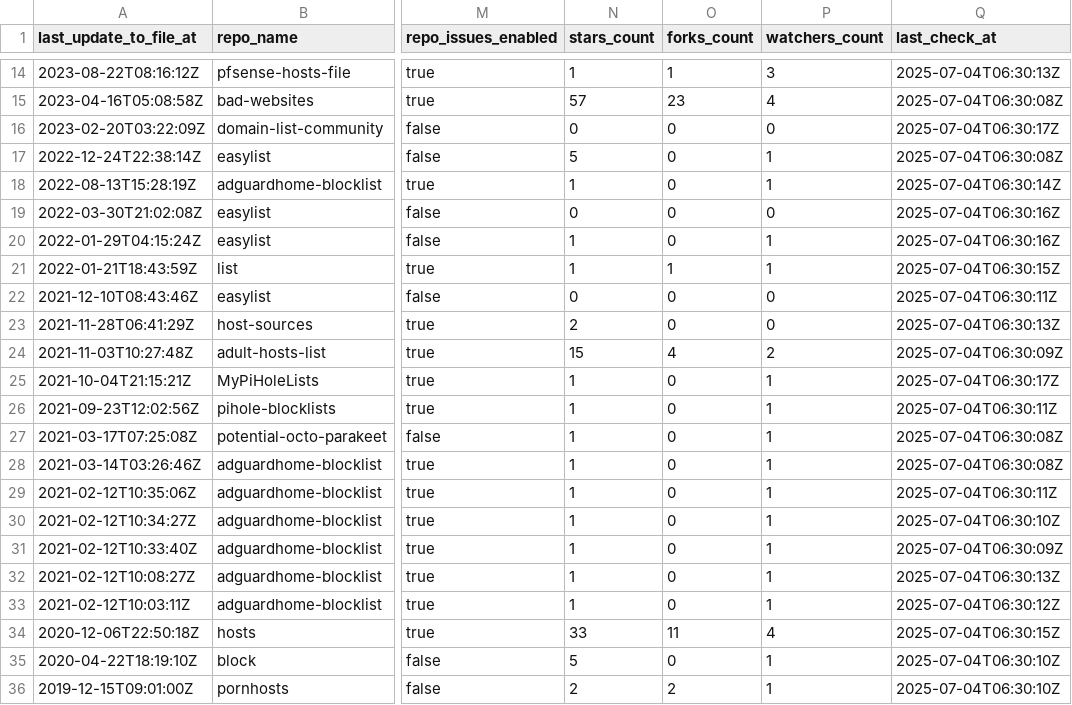
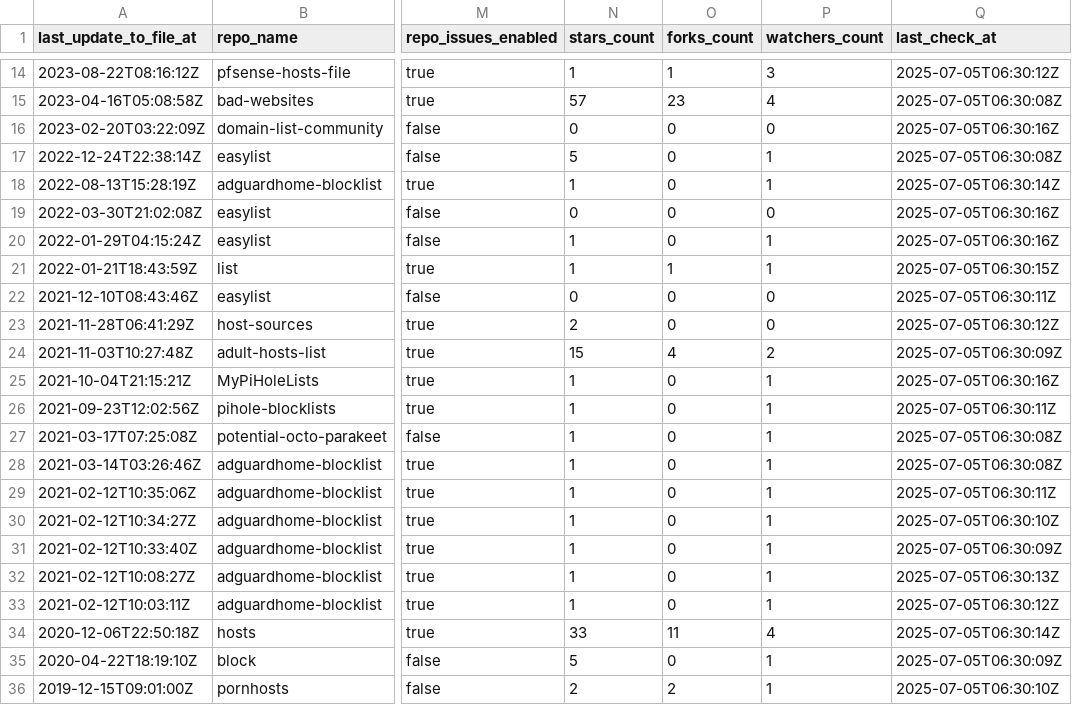
Before and after one commit to alsyundawy/porn-domains, a CSV file: blacklist/bl-sources.csv, drawn as a sheet; only a part is shown, gaps mark what is left out; the diff covers the shown part only; the diff names each change by its address in the sheet, - before the commit and + after, or states it on an @@ line.

```diff
--- a/blacklist/bl-sources.csv
+++ b/blacklist/bl-sources.csv
-Q14 (last_check_at): 2025-07-04T06:30:13Z
+Q14 (last_check_at): 2025-07-05T06:30:12Z
-Q15 (last_check_at): 2025-07-04T06:30:08Z
+Q15 (last_check_at): 2025-07-05T06:30:08Z
-Q16 (last_check_at): 2025-07-04T06:30:17Z
+Q16 (last_check_at): 2025-07-05T06:30:16Z
-Q17 (last_check_at): 2025-07-04T06:30:08Z
+Q17 (last_check_at): 2025-07-05T06:30:08Z
-Q18 (last_check_at): 2025-07-04T06:30:14Z
+Q18 (last_check_at): 2025-07-05T06:30:14Z
-Q19:Q20 (last_check_at): 2025-07-04T06:30:16Z
+Q19:Q20 (last_check_at): 2025-07-05T06:30:16Z
-Q21 (last_check_at): 2025-07-04T06:30:15Z
+Q21 (last_check_at): 2025-07-05T06:30:15Z
-Q22 (last_check_at): 2025-07-04T06:30:11Z
+Q22 (last_check_at): 2025-07-05T06:30:11Z
-Q23 (last_check_at): 2025-07-04T06:30:13Z
+Q23 (last_check_at): 2025-07-05T06:30:12Z
-Q24 (last_check_at): 2025-07-04T06:30:09Z
+Q24 (last_check_at): 2025-07-05T06:30:09Z
-Q25 (last_check_at): 2025-07-04T06:30:17Z
+Q25 (last_check_at): 2025-07-05T06:30:16Z
-Q26 (last_check_at): 2025-07-04T06:30:11Z
+Q26 (last_check_at): 2025-07-05T06:30:11Z
-Q27:Q28 (last_check_at): 2025-07-04T06:30:08Z
+Q27:Q28 (last_check_at): 2025-07-05T06:30:08Z
-Q29 (last_check_at): 2025-07-04T06:30:11Z
+Q29 (last_check_at): 2025-07-05T06:30:11Z
-Q30 (last_check_at): 2025-07-04T06:30:10Z
+Q30 (last_check_at): 2025-07-05T06:30:10Z
-Q31 (last_check_at): 2025-07-04T06:30:09Z
+Q31 (last_check_at): 2025-07-05T06:30:09Z
-Q32 (last_check_at): 2025-07-04T06:30:13Z
+Q32 (last_check_at): 2025-07-05T06:30:13Z
-Q33 (last_check_at): 2025-07-04T06:30:12Z
+Q33 (last_check_at): 2025-07-05T06:30:12Z
-Q34 (last_check_at): 2025-07-04T06:30:15Z
+Q34 (last_check_at): 2025-07-05T06:30:14Z
-Q35 (last_check_at): 2025-07-04T06:30:10Z
+Q35 (last_check_at): 2025-07-05T06:30:09Z
-Q36 (last_check_at): 2025-07-04T06:30:10Z
+Q36 (last_check_at): 2025-07-05T06:30:10Z
```
Also changed, not shown: 32 edited cells elsewhere in this file.
